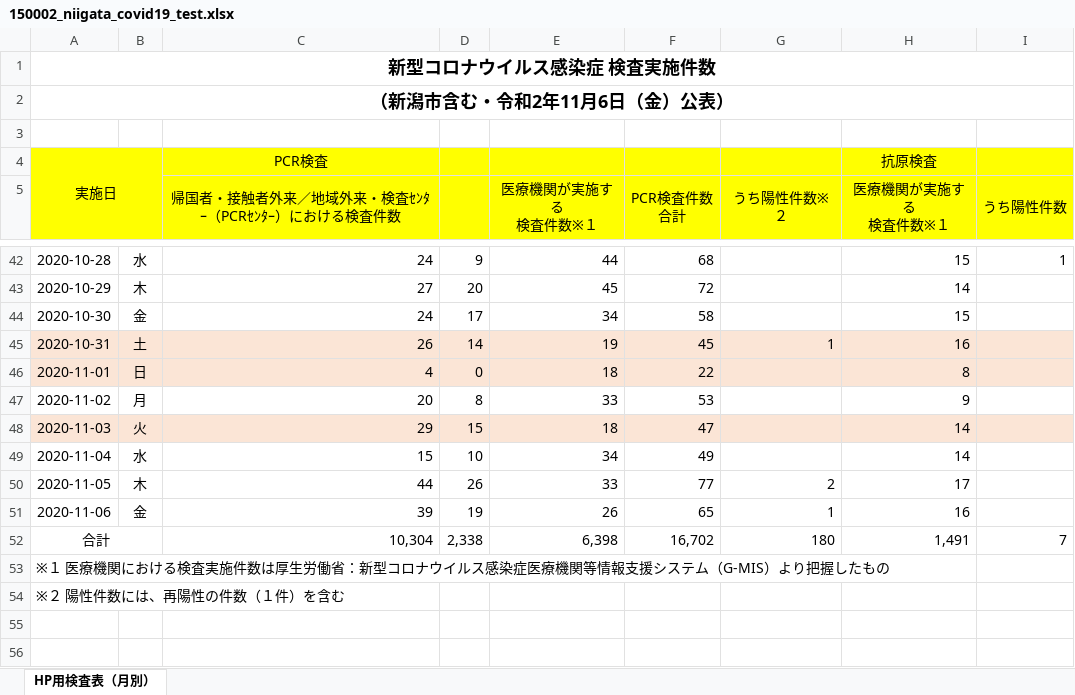
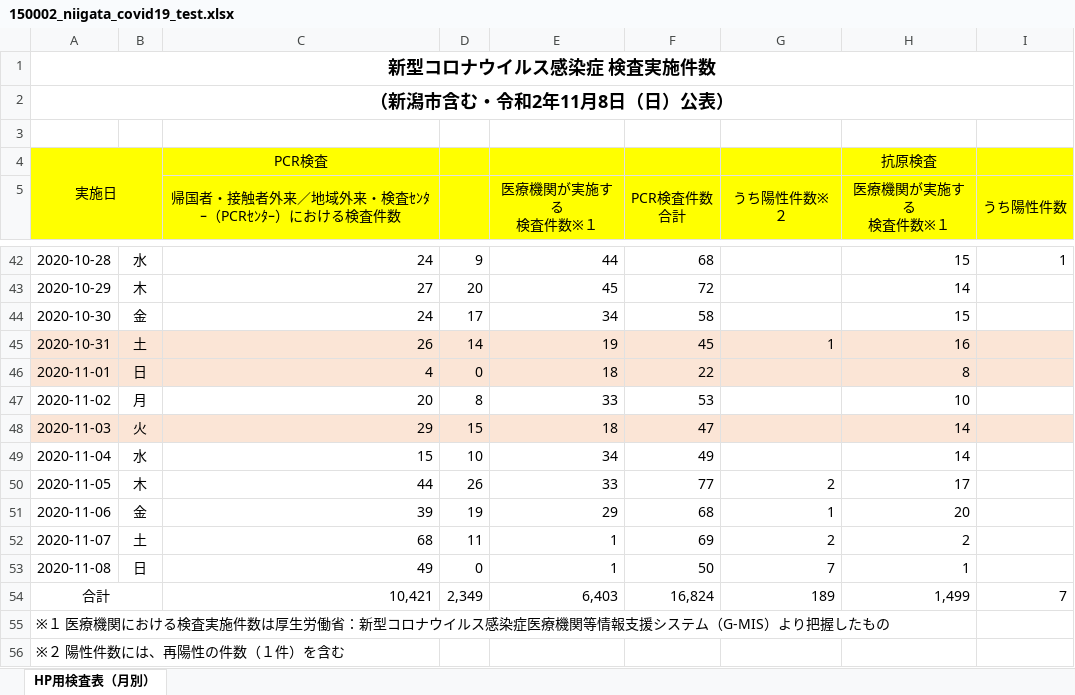
Before and after one commit to CodeForNiigata/covid19-data-niigata, an Excel workbook: dist/xlsx/150002_niigata_covid19_test.xlsx, sheet HP用検査表（月別）, drawn as a sheet; only a part is shown, gaps mark what is left out; values as stored, in another font and other column widths than the file's, no borders; addresses are those after the commit; the diff names each change by its address in the sheet, - before the commit and + after, or states it on an @@ line.

```diff
--- a/dist/xlsx/150002_niigata_covid19_test.xlsx (sheet HP用検査表（月別）)
+++ b/dist/xlsx/150002_niigata_covid19_test.xlsx (sheet HP用検査表（月別）)
-A2: （新潟市含む・令和2年11月6日（金）公表）
+A2: （新潟市含む・令和2年11月8日（日）公表）
-H47 (医療機関が実施する 検査件数※１): 9
+H47 (医療機関が実施する 検査件数※１): 10
-E51 (医療機関が実施する 検査件数※１): 26
+E51 (医療機関が実施する 検査件数※１): 29
-F51 (PCR検査件数 合計): 65
+F51 (PCR検査件数 合計): 68
-H51 (医療機関が実施する 検査件数※１): 16
+H51 (医療機関が実施する 検査件数※１): 20
+row 52: 2020-11-07 | 土 | 68 | 11 | 1 | 69 | 2 | 2
+row 53: 2020-11-08 | 日 | 49 | 0 | 1 | 50 | 7 | 1
-C54: 10,304
+C54: 10,421
-D54: 2,338
+D54: 2,349
-E54 (医療機関が実施する 検査件数※１): 6,398
+E54 (医療機関が実施する 検査件数※１): 6,403
-F54 (PCR検査件数 合計): 16,702
+F54 (PCR検査件数 合計): 16,824
-G54 (うち陽性件数※２): 180
+G54 (うち陽性件数※２): 189
-H54 (医療機関が実施する 検査件数※１): 1,491
+H54 (医療機関が実施する 検査件数※１): 1,499
```
Also changed, not shown: formulas that keep their value, 6 other files.
